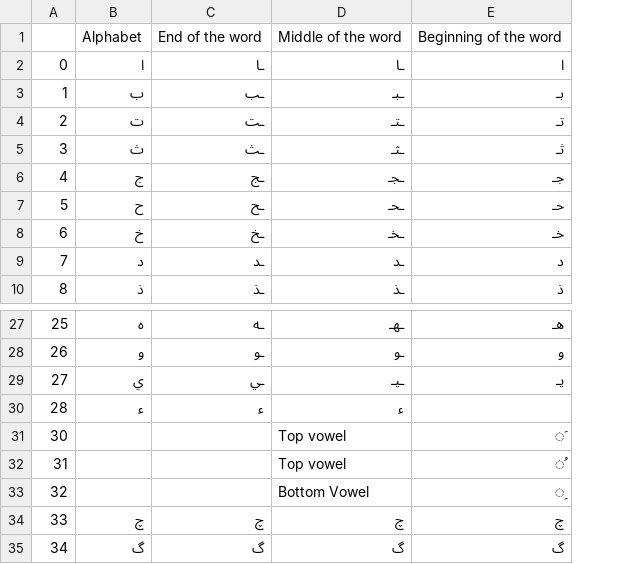
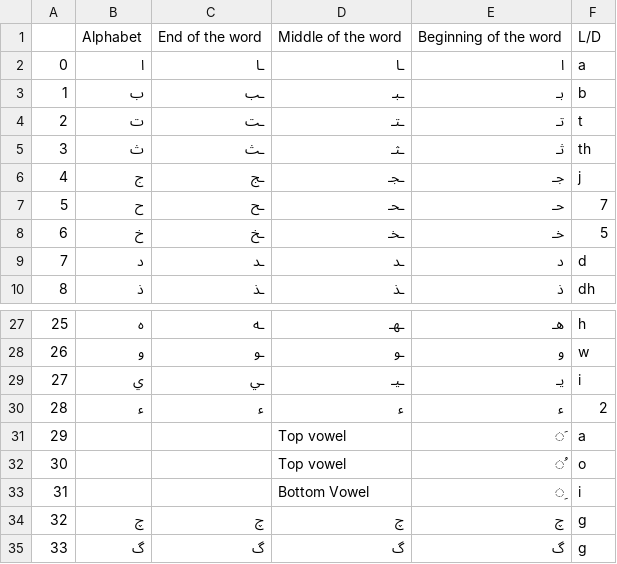
Before and after one commit to 3aransia/3aransia, a CSV file: 3aransia/dictionaries/LDM_A_alphabet.csv, drawn as a sheet; only a part is shown, gaps mark what is left out; the diff names each change by its address in the sheet, - before the commit and + after, or states it on an @@ line.

Commit message:
Added L.D. column to LDM dictionary

```diff
--- a/3aransia/dictionaries/LDM_A_alphabet.csv
+++ b/3aransia/dictionaries/LDM_A_alphabet.csv
+column F, rows 1-10: L/D | a | b | t | th | j | 7 | 5 | d | dh; rows 27-35: h | w | i | 2 | a | o | i | g | g
-E30: (empty)
+E30: ء
@@ column A renumbered from row 31 down @@
```
